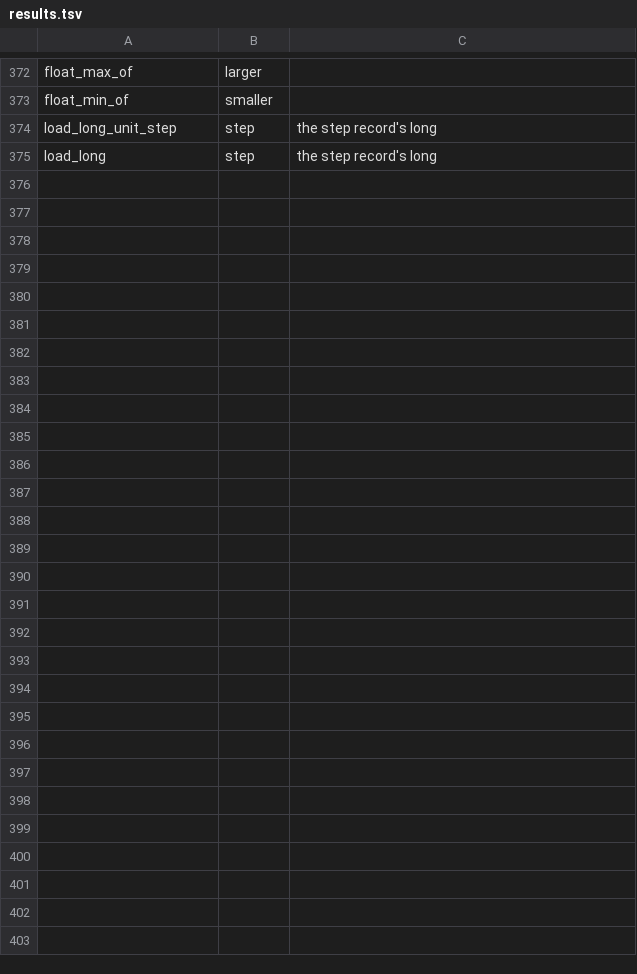
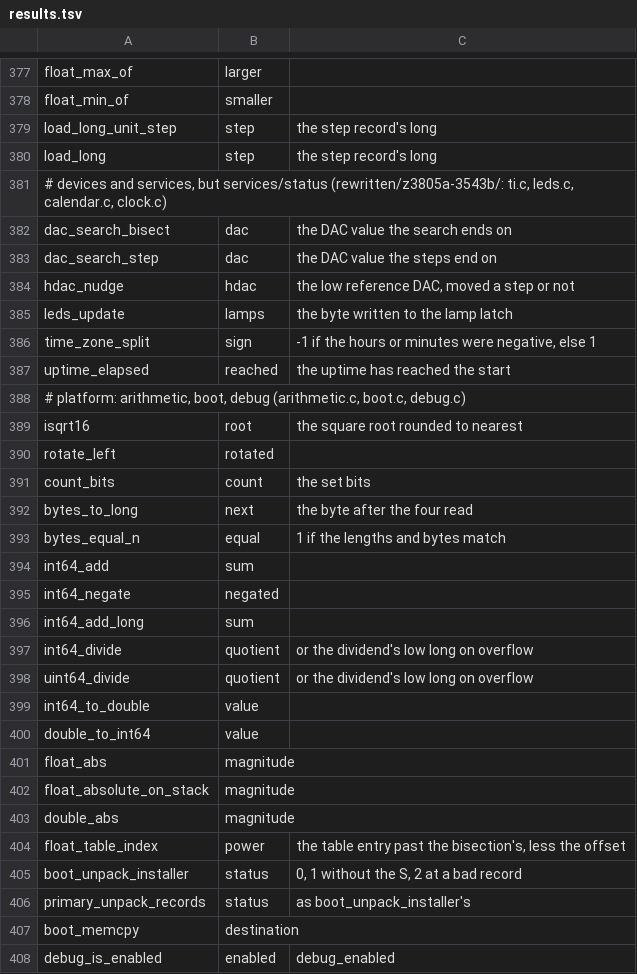
Before and after one commit to charlieh0tel/smartclock, a TSV file: tools/ghidra/names/results.tsv, drawn as a sheet; only a part is shown, gaps mark what is left out; the diff covers the shown part only.

Commit message:
Write the rest of platform, devices, services and the status system by hand
102 functions from three batches, all agreeing: platform's arithmetic,
boot code, start-up and C library (boot.c, cpu.c new); the log's
pages, the clock record, the leap events, the PPS, the timers and the
LEDs (pps.c, timers.c, leds.c new); services/status and the SCPI
engine's remainder, with given cases that run status_register_setup
and scpi_format_resolution_array_record.  The 64-bit divides agree
now, so WIDE_QUOTIENT goes.  decimal_digit_pairs is uint16_t[100], so
that scpi_real_to_text reads the ROM's past its end, not a string
literal's.

```diff
--- a/tools/ghidra/names/results.tsv
+++ b/tools/ghidra/names/results.tsv
@@ -375 +380,29 @@ load_long_unit_step	step	the step record's long
 load_long	step	the step record's long
+# devices and services, but services/status (rewritten/z3805a-3543b/: ti.c, leds.c, calendar.c, clock.c)
+dac_search_bisect	dac	the DAC value the search ends on
+dac_search_step	dac	the DAC value the steps end on
+hdac_nudge	hdac	the low reference DAC, moved a step or not
+leds_update	lamps	the byte written to the lamp latch
+time_zone_split	sign	-1 if the hours or minutes were negative, else 1
+uptime_elapsed	reached	the uptime has reached the start
+# platform: arithmetic, boot, debug (arithmetic.c, boot.c, debug.c)
+isqrt16	root	the square root rounded to nearest
+rotate_left	rotated
+count_bits	count	the set bits
+bytes_to_long	next	the byte after the four read
+bytes_equal_n	equal	1 if the lengths and bytes match
+int64_add	sum
+int64_negate	negated
+int64_add_long	sum
+int64_divide	quotient	or the dividend's low long on overflow
+uint64_divide	quotient	or the dividend's low long on overflow
+int64_to_double	value
+double_to_int64	value
+float_abs	magnitude
+float_absolute_on_stack	magnitude
+double_abs	magnitude
+float_table_index	power	the table entry past the bisection's, less the offset
+boot_unpack_installer	status	0, 1 without the S, 2 at a bad record
+primary_unpack_records	status	as boot_unpack_installer's
+boot_memcpy	destination
+debug_is_enabled	enabled	debug_enabled
```
Also changed, not shown: 5 added rows elsewhere in this file, tools/ghidra/names/z3805a-3543b.tsv, 39 other files.
